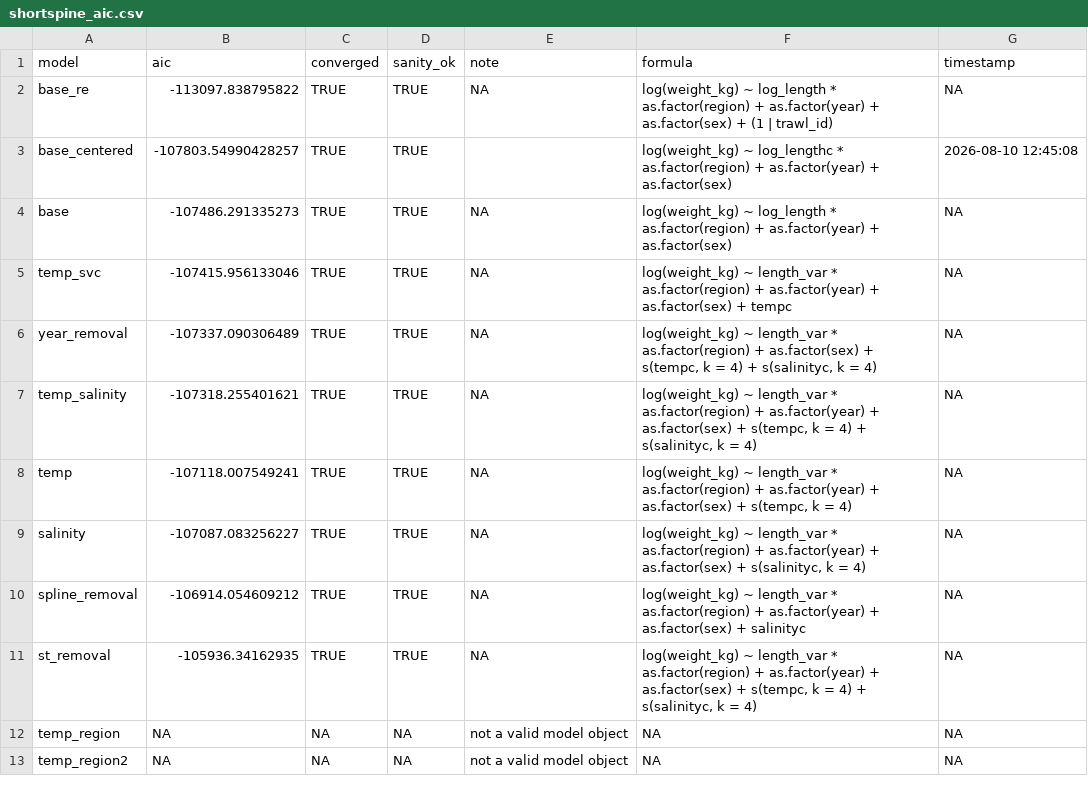
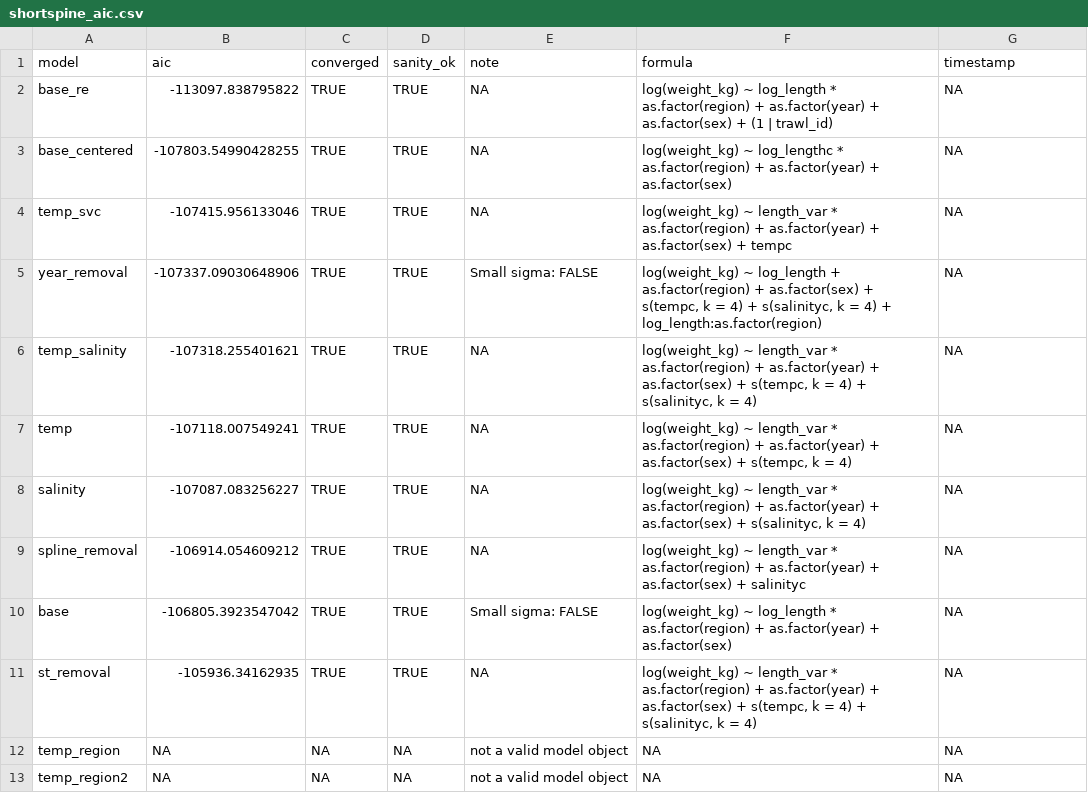
Before and after one commit to DFO-NOAA-Pacific/condition, a CSV file: data-raw/models/shortspine_aic.csv, drawn as a sheet; only a part is shown.

```diff
--- a/data-raw/models/shortspine_aic.csv
+++ b/data-raw/models/shortspine_aic.csv
@@ -2,6 +2,5 @@ model,aic,converged,sanity_ok,note,formula,timestamp
 base_re,-113097.838795822,TRUE,TRUE,NA,log(weight_kg) ~ log_length * as.factor(region) + as.factor(year) + as.factor(sex) + (1 | trawl_id),NA
-base_centered,-107803.54990428257,TRUE,TRUE,,log(weight_kg) ~ log_lengthc * as.factor(region) + as.factor(year) + as.factor(sex),2026-08-10 12:45:08
-base,-107486.291335273,TRUE,TRUE,NA,log(weight_kg) ~ log_length * as.factor(region) + as.factor(year) + as.factor(sex),NA
+base_centered,-107803.54990428255,TRUE,TRUE,NA,log(weight_kg) ~ log_lengthc * as.factor(region) + as.factor(year) + as.factor(sex),NA
 temp_svc,-107415.956133046,TRUE,TRUE,NA,log(weight_kg) ~ length_var * as.factor(region) + as.factor(year) + as.factor(sex) + tempc,NA
-year_removal,-107337.090306489,TRUE,TRUE,NA,"log(weight_kg) ~ length_var * as.factor(region) + as.factor(sex) + s(tempc, k = 4) + s(salinityc, k = 4)",NA
+year_removal,-107337.09030648906,TRUE,TRUE, Small sigma:  FALSE,"log(weight_kg) ~ log_length + as.factor(region) + as.factor(sex) + s(tempc, k = 4) + s(salinityc, k = 4) + log_length:as.factor(region)",NA
 temp_salinity,-107318.255401621,TRUE,TRUE,NA,"log(weight_kg) ~ length_var * as.factor(region) + as.factor(year) + as.factor(sex) + s(tempc, k = 4) + s(salinityc, k = 4)",NA
@@ -10,2 +9,3 @@ salinity,-107087.083256227,TRUE,TRUE,NA,"log(weight_kg) ~ length_var * as.factor
 spline_removal,-106914.054609212,TRUE,TRUE,NA,log(weight_kg) ~ length_var * as.factor(region) + as.factor(year) + as.factor(sex) + salinityc,NA
+base,-106805.3923547042,TRUE,TRUE,Small sigma:  FALSE,log(weight_kg) ~ log_length * as.factor(region) + as.factor(year) + as.factor(sex),NA
 st_removal,-105936.34162935,TRUE,TRUE,NA,"log(weight_kg) ~ length_var * as.factor(region) + as.factor(year) + as.factor(sex) + s(tempc, k = 4) + s(salinityc, k = 4)",NA
```
Also changed, not shown: data-raw/models/arrowtooth_aic.csv, data-raw/models/dover_aic.csv, 2 other files.
